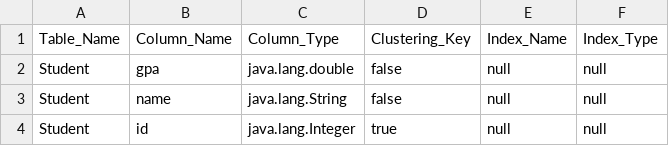
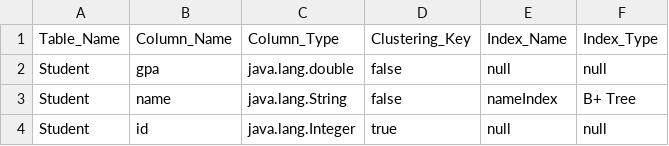
Before and after one commit to MahmoudHH1/DB-engine, a CSV file: Data_Entry/metadata.csv, drawn as a sheet.

```diff
--- a/Data_Entry/metadata.csv
+++ b/Data_Entry/metadata.csv
@@ -2,3 +2,3 @@ Table_Name,Column_Name,Column_Type,Clustering_Key,Index_Name,Index_Type
 Student,gpa,java.lang.double,false,null,null
-Student,name,java.lang.String,false,null,null
+Student,name,java.lang.String,false,nameIndex,B+ Tree
 Student,id,java.lang.Integer,true,null,null
```
Also changed, not shown: out/production/Database-Engine/Data_Entry/metadata.csv, 8 other files.
